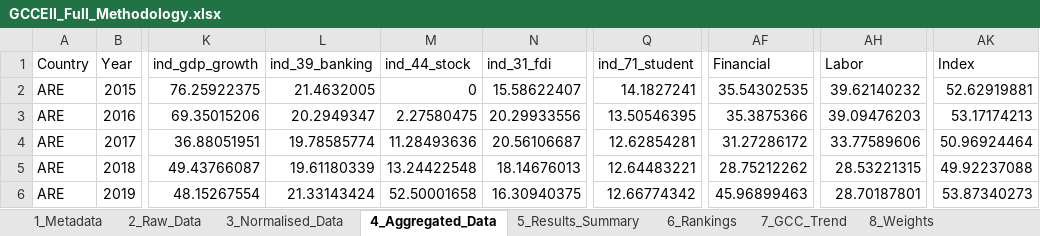
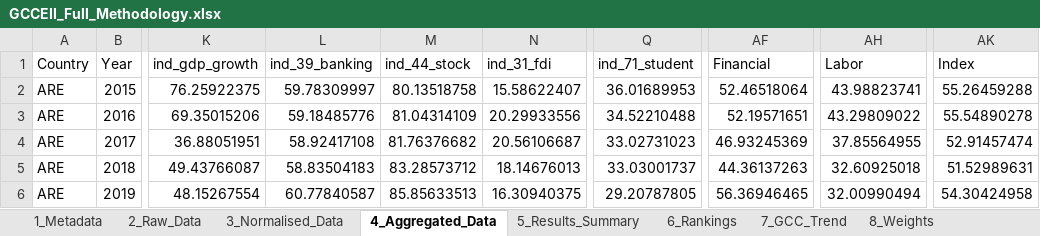
Before and after one commit to karimanninen/gcc_eii_beta, an Excel workbook: output/GCCEII_Full_Methodology.xlsx, sheet 4_Aggregated_Data, drawn as a sheet; only a part is shown, gaps mark what is left out; values as stored, in another font and other column widths than the file's, no borders; the diff covers the shown part only; the diff names each change by its address in the sheet, - before the commit and + after, or states it on an @@ line.

```diff
--- a/output/GCCEII_Full_Methodology.xlsx (sheet 4_Aggregated_Data)
+++ b/output/GCCEII_Full_Methodology.xlsx (sheet 4_Aggregated_Data)
-L2 (ind_39_banking): 21.4632005
+L2 (ind_39_banking): 59.78309997
-M2 (ind_44_stock): 0
+M2 (ind_44_stock): 80.13518758
-Q2 (ind_71_student): 14.1827241
+Q2 (ind_71_student): 36.01689953
-AF2 (Financial): 35.54302535
+AF2 (Financial): 52.46518064
-AH2 (Labor): 39.62140232
+AH2 (Labor): 43.98823741
-AK2 (Index): 52.62919881
+AK2 (Index): 55.26459288
-L3 (ind_39_banking): 20.2949347
+L3 (ind_39_banking): 59.18485776
-M3 (ind_44_stock): 2.27580475
+M3 (ind_44_stock): 81.04314109
-Q3 (ind_71_student): 13.50546395
+Q3 (ind_71_student): 34.52210488
-AF3 (Financial): 35.3875366
+AF3 (Financial): 52.19571651
-AH3 (Labor): 39.09476203
+AH3 (Labor): 43.29809022
-AK3 (Index): 53.17174213
+AK3 (Index): 55.54890278
-L4 (ind_39_banking): 19.78585774
+L4 (ind_39_banking): 58.92417108
-M4 (ind_44_stock): 11.28493636
+M4 (ind_44_stock): 81.76376682
-Q4 (ind_71_student): 12.62854281
+Q4 (ind_71_student): 33.02731023
-AF4 (Financial): 31.27286172
+AF4 (Financial): 46.93245369
-AH4 (Labor): 33.77589606
+AH4 (Labor): 37.85564955
-AK4 (Index): 50.96924464
+AK4 (Index): 52.91457474
-L5 (ind_39_banking): 19.61180339
+L5 (ind_39_banking): 58.83504183
-M5 (ind_44_stock): 13.24422548
+M5 (ind_44_stock): 83.28573712
-Q5 (ind_71_student): 12.64483221
+Q5 (ind_71_student): 33.03001737
-AF5 (Financial): 28.75212262
+AF5 (Financial): 44.36137263
-AH5 (Labor): 28.53221315
+AH5 (Labor): 32.60925018
-AK5 (Index): 49.92237088
+AK5 (Index): 51.52989631
-L6 (ind_39_banking): 21.33143424
+L6 (ind_39_banking): 60.77840587
-M6 (ind_44_stock): 52.50001658
+M6 (ind_44_stock): 85.85633513
-Q6 (ind_71_student): 12.66774342
+Q6 (ind_71_student): 29.20787805
-AF6 (Financial): 45.96899463
+AF6 (Financial): 56.36946465
-AH6 (Labor): 28.70187801
+AH6 (Labor): 32.00990494
-AK6 (Index): 53.87340273
+AK6 (Index): 54.30424958
```
Also changed, not shown: 282 edited cells elsewhere in this sheet, sheet 5_Results_Summary, sheet 3_Normalised_Data, sheet 2_Raw_Data, sheet 6_Rankings, sheet 9_Imputation_Log, sheet 7_GCC_Trend, 2 more sheets, 12 other files.
